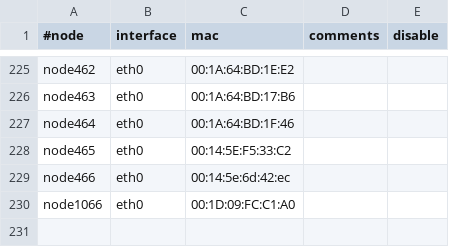
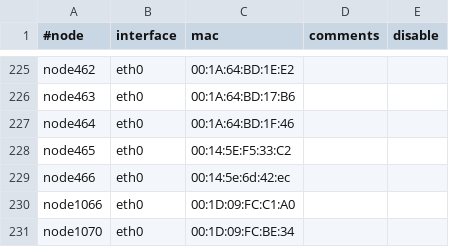
Before and after one commit to broadinstitute/APSGhistory, a CSV file: xcat2/tables/mac.csv, drawn as a sheet; only a part is shown, gaps mark what is left out.

Commit message:
Added node1070
git-svn-id: https://subversion01.broadinstitute.org/APSG@1043 95e82132-2061-11dd-9cc4-33af95911ecc

```diff
--- a/xcat2/tables/mac.csv
+++ b/xcat2/tables/mac.csv
@@ -230 +230,2 @@
 "node1066","eth0","00:1D:09:FC:C1:A0",,
+"node1070","eth0","00:1D:09:FC:BE:34",,
```
Also changed, not shown: xcat2/tables/hosts.csv, xcat2/tables/nodelist.csv, 1 other file.
